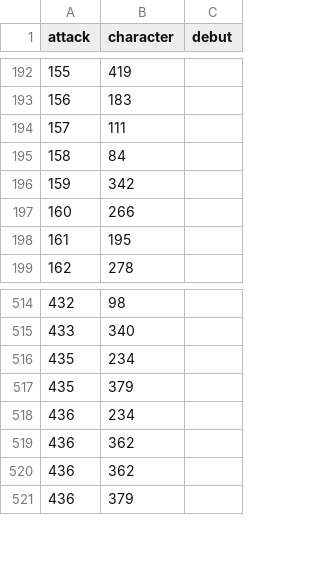
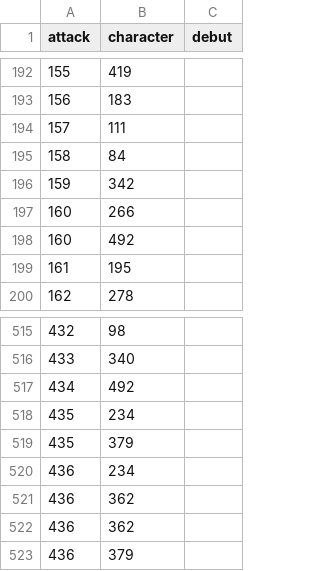
Before and after one commit to diegochagas/saint-seiya-api, a CSV file: backend/src/data/csv/attackers.csv, drawn as a sheet; only a part is shown, gaps mark what is left out; the diff names each change by its address in the sheet, - before the commit and + after, or states it on an @@ line.

```diff
--- a/backend/src/data/csv/attackers.csv
+++ b/backend/src/data/csv/attackers.csv
+row 198: 160 | 492
+row 517: 434 | 492
```
Also changed, not shown: backend/src/data/csv/artists.csv, backend/src/data/csv/attacks.csv, 18 other files.
